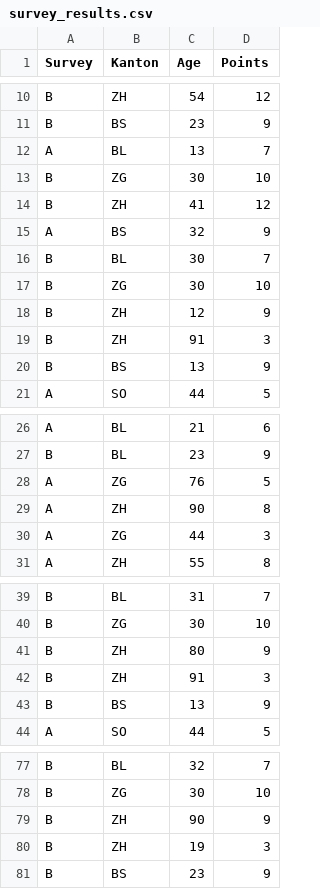
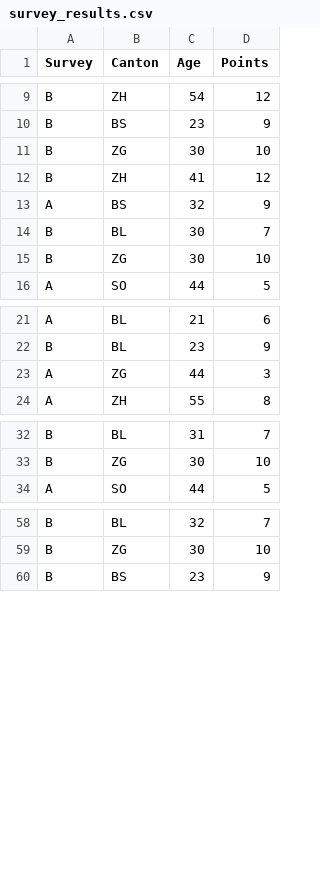
Before and after one commit to JuliaVictory/Personal-Health-App, a CSV file: survey_results.csv, drawn as a sheet; only a part is shown, gaps mark what is left out; the diff covers the shown part only.

```diff
--- a/survey_results.csv
+++ b/survey_results.csv
@@ -1 +1 @@
-Survey,Kanton,Age,Points
+Survey,Canton,Age,Points
@@ -11,3 +10,2 @@ B,ZH,54,12
 B,BS,23,9
-A,BL,13,7
 B,ZG,30,10
@@ -17,5 +15,2 @@ B,BL,30,7
 B,ZG,30,10
-B,ZH,12,9
-B,ZH,91,3
-B,BS,13,9
 A,SO,44,5
@@ -27,4 +22,2 @@ A,BL,21,6
 B,BL,23,9
-A,ZG,76,5
-A,ZH,90,8
 A,ZG,44,3
@@ -40,5 +33,2 @@ B,BL,31,7
 B,ZG,30,10
-B,ZH,80,9
-B,ZH,91,3
-B,BS,13,9
 A,SO,44,5
@@ -78,4 +59,2 @@ B,BL,32,7
 B,ZG,30,10
-B,ZH,90,9
-B,ZH,19,3
 B,BS,23,9
```
Also changed, not shown: 6 added rows and 12 removed rows elsewhere in this file, Survey_A.csv, Survey_B.csv, 5 other files.
